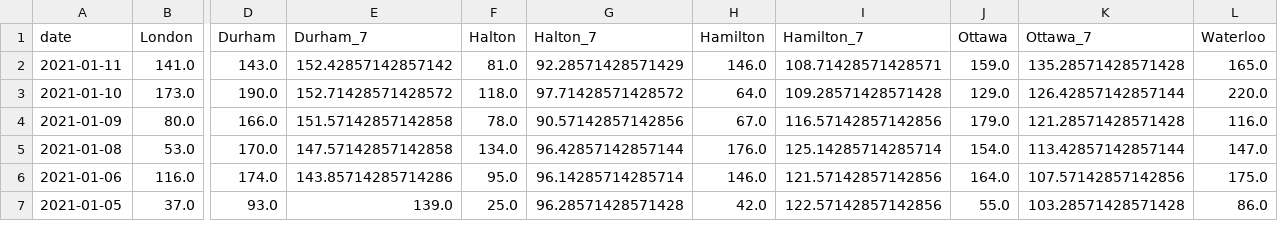
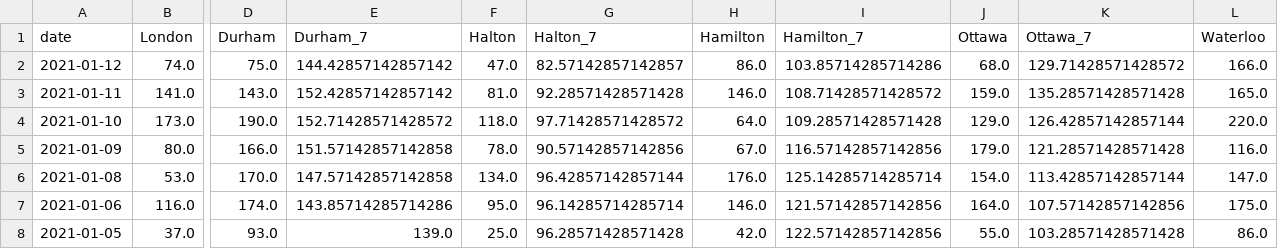
Before and after one commit to martin-allen/covid, a CSV file: data/output/ontario_new.csv, drawn as a sheet; only a part is shown, gaps mark what is left out; addresses are those after the commit; rows hold the shown columns only; the diff names each change by its address in the sheet, - before the commit and + after, or states it on an @@ line.

```diff
--- a/data/output/ontario_new.csv
+++ b/data/output/ontario_new.csv
+row 2: 2021-01-12 | 74.0 | 75.0 | 144.42857142857142 | 47.0 | 82.57142857142857 | 86.0 | 103.85714285714286 | 68.0 | 129.71428571428572 | 166.0
-G3 (Halton_7): 92.28571428571429
+G3 (Halton_7): 92.28571428571428
-I3 (Hamilton_7): 108.71428571428571
+I3 (Hamilton_7): 108.71428571428572
```
Also changed, not shown: data/output/ml_general.csv, data/output/ontario_total.csv, 1 other file.
